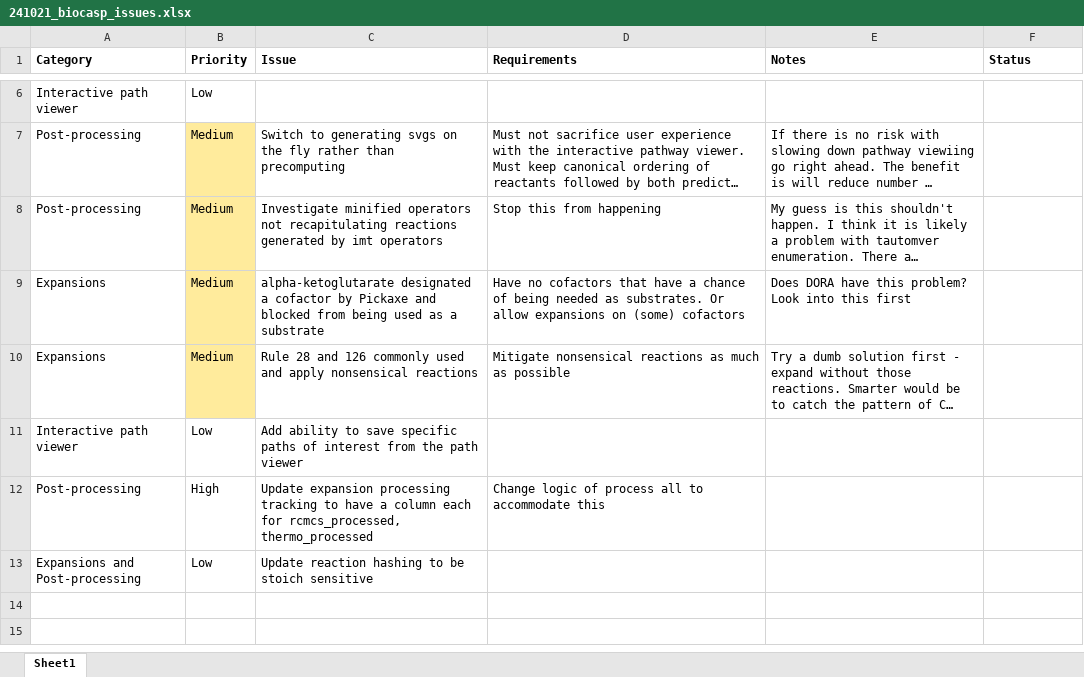
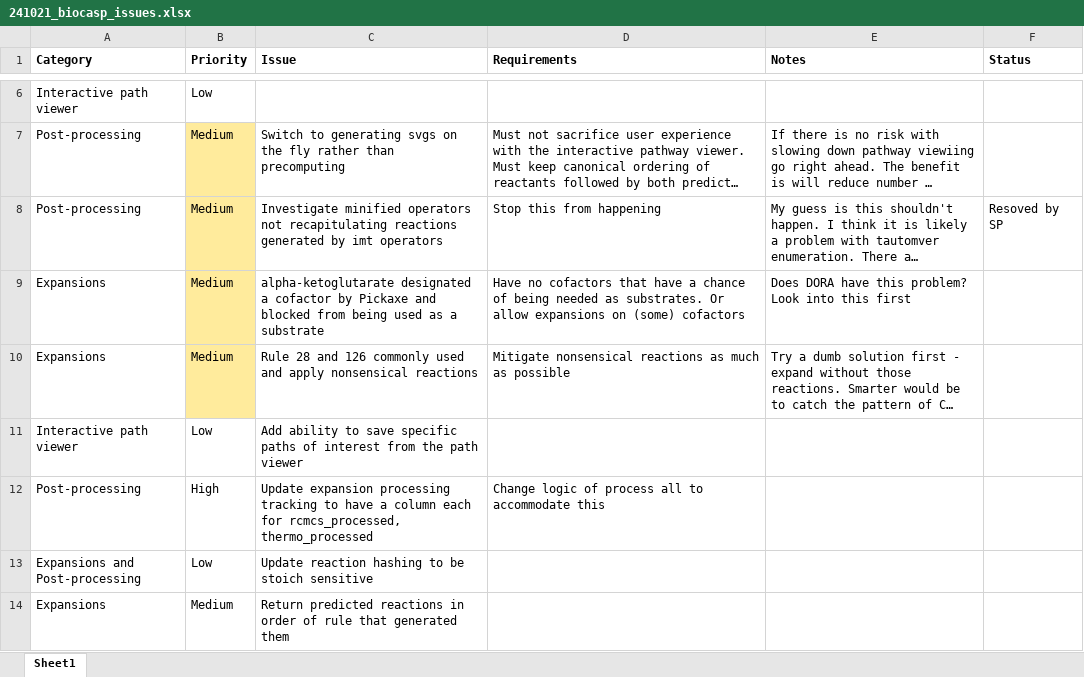
Before and after one commit to stefanpate/bottle, an Excel workbook: artifacts/241021_biocasp_issues.xlsx, sheet Sheet1, drawn as a sheet; only a part is shown, gaps mark what is left out; long unchanged cells end in …; values as stored, in another font and other column widths than the file's, no borders; conditional formats not drawn; the diff names each change by its address in the sheet, - before the commit and + after, or states it on an @@ line.

Commit message:
Fixed issue with template alignment reaction to rule that was resulting in minified rules apparently not recapitulating imt rules

```diff
--- a/artifacts/241021_biocasp_issues.xlsx (sheet Sheet1)
+++ b/artifacts/241021_biocasp_issues.xlsx (sheet Sheet1)
-F8 (Status): (empty)
+F8 (Status): Resoved by SP
+row 14: Expansions | Medium | Return predicted reactions in order of rule that generated them
```
Also changed, not shown: 4 other files.
